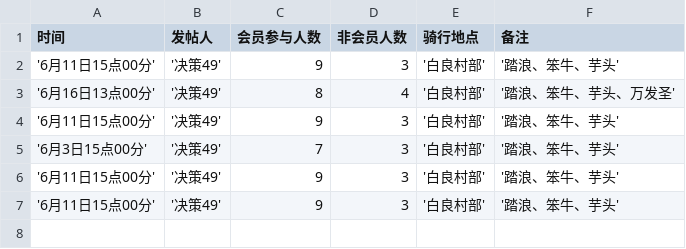
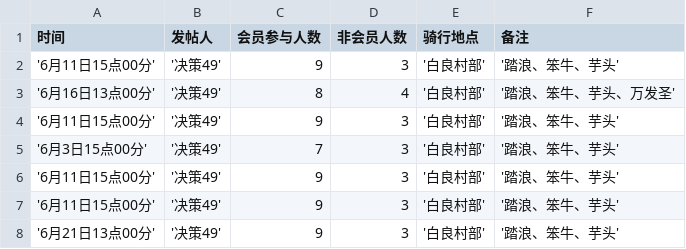
Before and after one commit to Martin-Zcreate/streamlit_demo, a CSV file: 聊天记录/data1.csv, drawn as a sheet.

Commit message:
Update CSV file

```diff
--- a/聊天记录/data1.csv
+++ b/聊天记录/data1.csv
@@ -7 +7,2 @@
 '6月11日15点00分','决策49',9,3,'白良村部','踏浪、笨牛、芋头'
+'6月21日13点00分','决策49',9,3,'白良村部','踏浪、笨牛、芋头'
```
